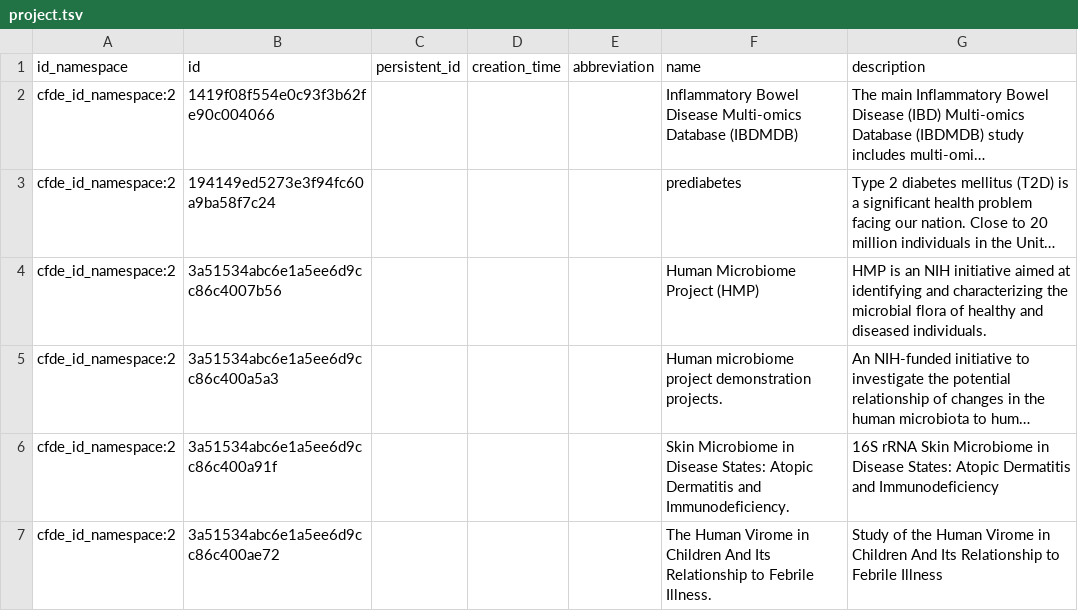
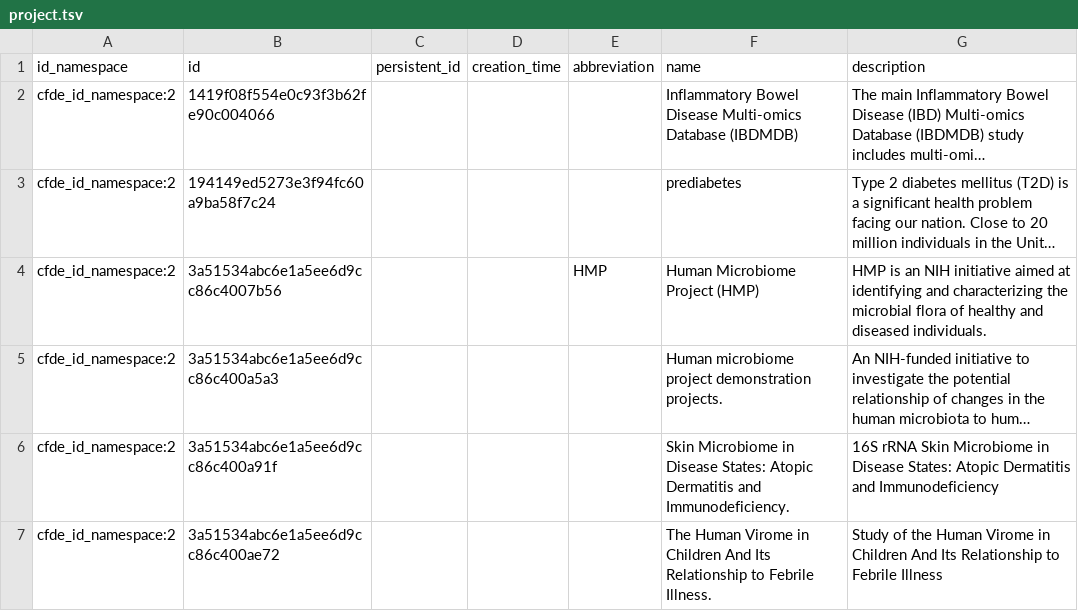
Before and after one commit to nih-cfde/cfde-deriva, a TSV file: extractors_and_metadata.HMP.Level_1/006_HMP-specific_ETL_TSVs/project.tsv, drawn as a sheet; only a part is shown; long unchanged cells end in …; the diff names each change by its address in the sheet, - before the commit and + after, or states it on an @@ line.

Commit message:
Adding abbreviation to top-level project node

```diff
--- a/extractors_and_metadata.HMP.Level_1/006_HMP-specific_ETL_TSVs/project.tsv
+++ b/extractors_and_metadata.HMP.Level_1/006_HMP-specific_ETL_TSVs/project.tsv
-E4 (abbreviation): (empty)
+E4 (abbreviation): HMP
```
Also changed, not shown: extractors_and_metadata.HMP.Level_1/HMP_C2M2_Level_1_preBag_ETL_instance_TSV_files/subject.tsv, 3 other files.
